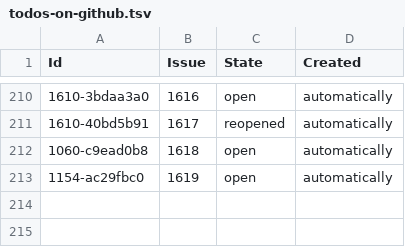
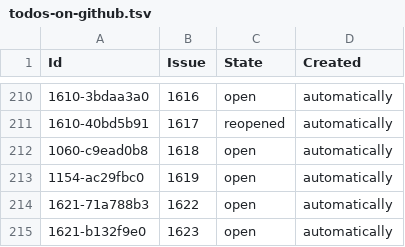
Before and after one commit to php-coder/mystamps, a TSV file: todos-on-github.tsv, drawn as a sheet; only a part is shown, gaps mark what is left out; the diff names each change by its address in the sheet, - before the commit and + after, or states it on an @@ line.

Commit message:
chore: sync issues for 9172184 improve: show last added series first on the pages with a collection info, series info and collection estimation

```diff
--- a/todos-on-github.tsv
+++ b/todos-on-github.tsv
+row 214: 1621-71a788b3 | 1622 | open | automatically
+row 215: 1621-b132f9e0 | 1623 | open | automatically
```
